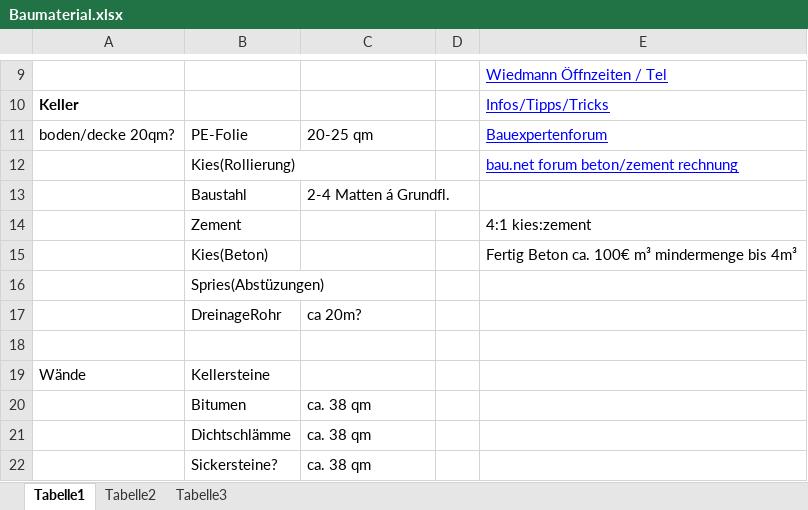
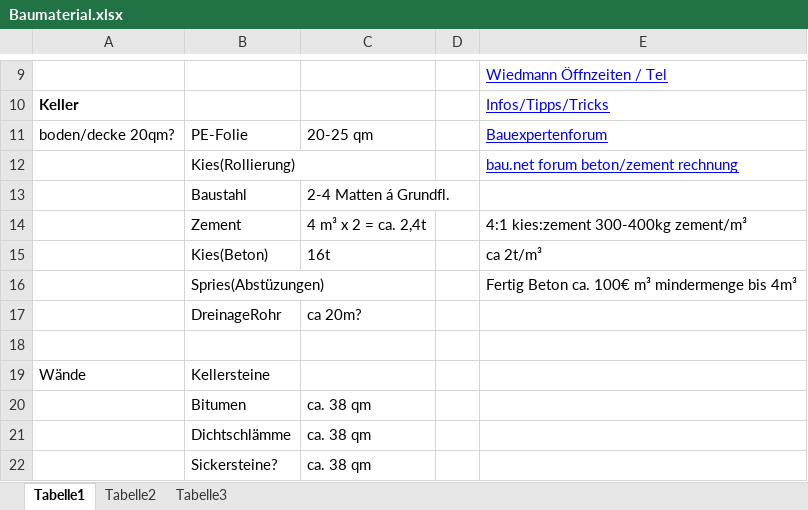
Before and after one commit to scuolan/huette, an Excel workbook: Baumaterial.xlsx, sheet Tabelle1, drawn as a sheet; only a part is shown, gaps mark what is left out; values as stored, in another font and other column widths than the file's, no borders; the diff names each change by its address in the sheet, - before the commit and + after, or states it on an @@ line.

Commit message:
beton daten update

```diff
--- a/Baumaterial.xlsx (sheet Tabelle1)
+++ b/Baumaterial.xlsx (sheet Tabelle1)
-C14: (empty)
+C14: 4 m³ x 2 = ca. 2,4t
-E14: 4:1 kies:zement
+E14: 4:1 kies:zement 300-400kg zement/m³
-C15: (empty)
+C15: 16t
-E15: Fertig Beton ca. 100€ m³ mindermenge bis 4m³
+E15: ca 2t/m³
-E16: (empty)
+E16: Fertig Beton ca. 100€ m³ mindermenge bis 4m³
```
